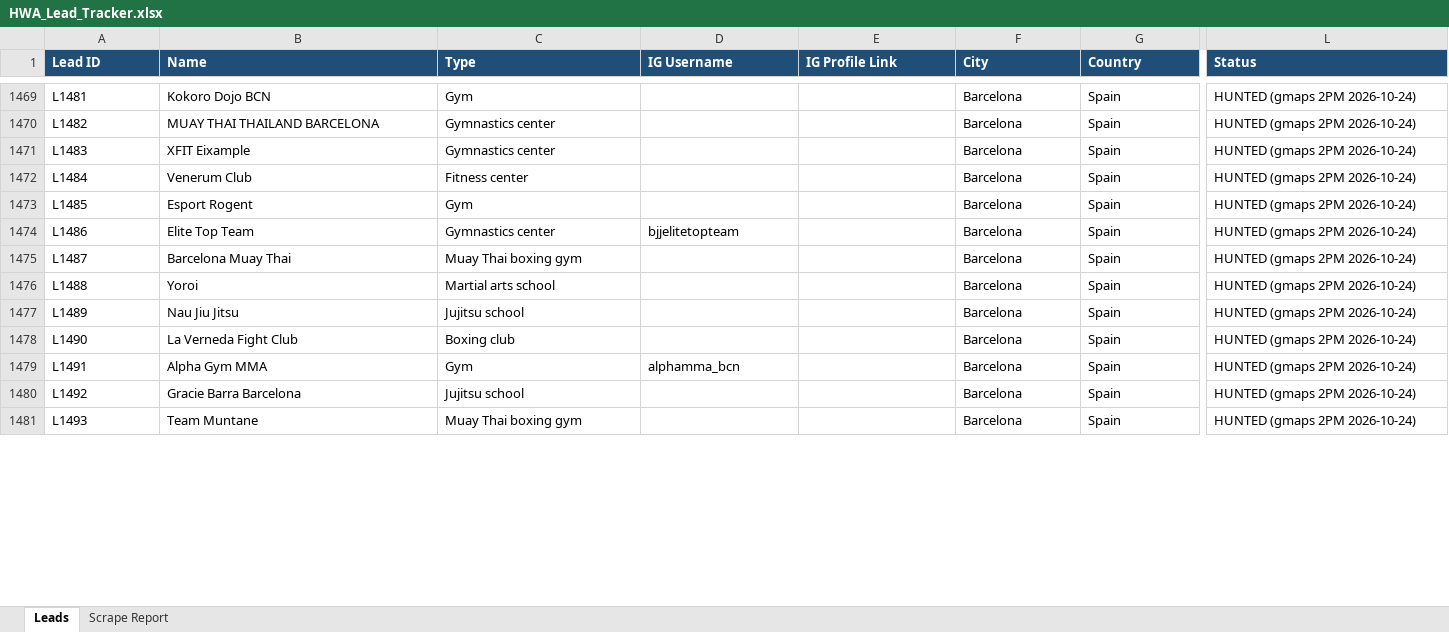
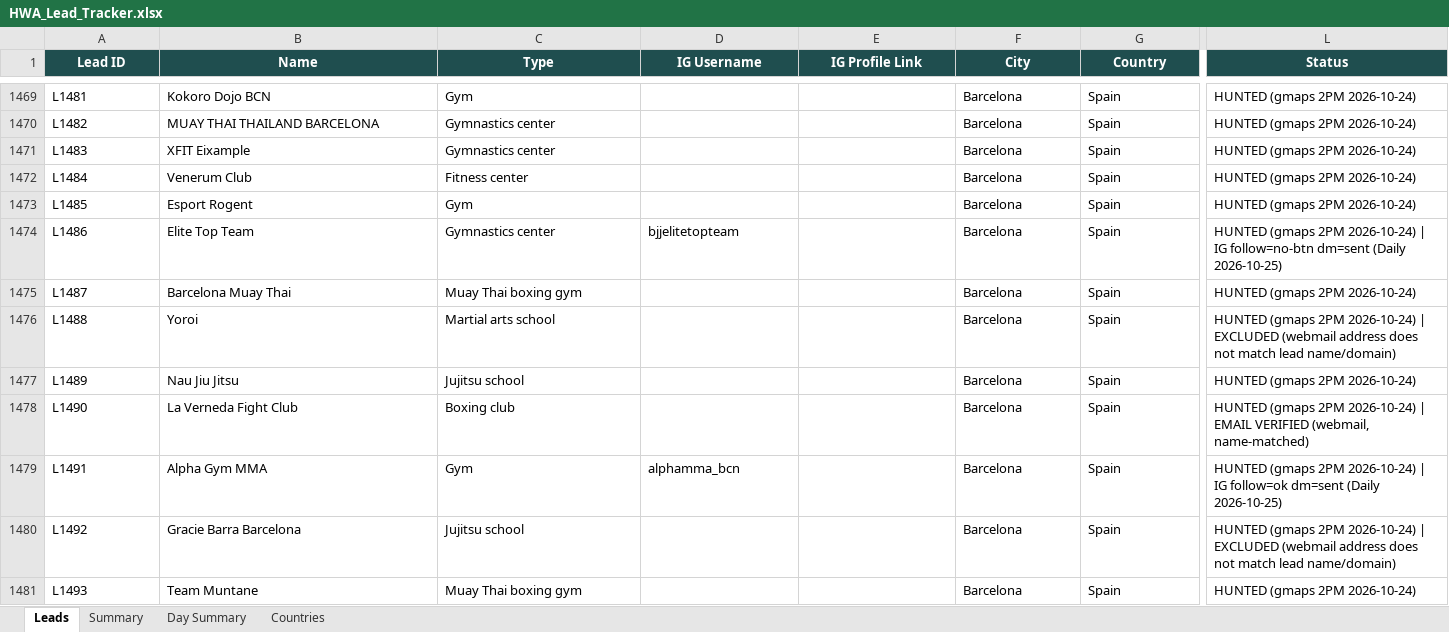
Before and after one commit to hsnwarriorapparel-dot/hsn-business, an Excel workbook: HWA_Lead_Tracker.xlsx, sheet Leads, drawn as a sheet; only a part is shown, gaps mark what is left out; values as stored, in another font and other column widths than the file's, no borders; the diff covers the shown part only; the diff names each change by its address in the sheet, - before the commit and + after, or states it on an @@ line.

Commit message:
Day-11 outreach 2026-10-25: 100/100 emails sent (0 fail), 12 IG follow+DM, 0 WA (session QR-dead); CSV QA repaired 34 malformed email cells + 154 excluded; tracker rebuilt with Day Summary
Files: leads.csv, HWA_Lead_Tracker.xlsx, WA_Pending_List.xlsx

```diff
--- a/HWA_Lead_Tracker.xlsx (sheet Leads)
+++ b/HWA_Lead_Tracker.xlsx (sheet Leads)
-sheet tab: Scrape Report
+sheet tab: Summary
+sheet tab: Day Summary
+sheet tab: Countries
@@ A1:L1 fill: #1F4E78 → #1F4E4F, alignment: left → center @@
-L1474 (Status): …2PM 2026-10-24)
+L1474 (Status): …2PM 2026-10-24) | IG follow=no-btn dm=sent (Daily 2026-10-25)
-L1476 (Status): …2PM 2026-10-24)
+L1476 (Status): …2PM 2026-10-24) | EXCLUDED (webmail address does not match lead name/domain)
-L1478 (Status): …2PM 2026-10-24)
+L1478 (Status): …2PM 2026-10-24) | EMAIL VERIFIED (webmail, name-matched)
-L1479 (Status): …2PM 2026-10-24)
+L1479 (Status): …2PM 2026-10-24) | IG follow=ok dm=sent (Daily 2026-10-25)
-L1480 (Status): …2PM 2026-10-24)
+L1480 (Status): …2PM 2026-10-24) | EXCLUDED (webmail address does not match lead name/domain)
```
Also changed, not shown: 336 edited cells and cell formats elsewhere in this sheet, sheet Summary, WA_Pending_List.xlsx, 7 other files.
